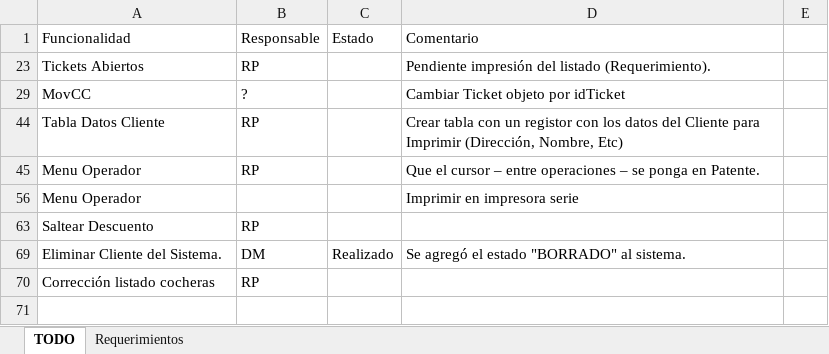
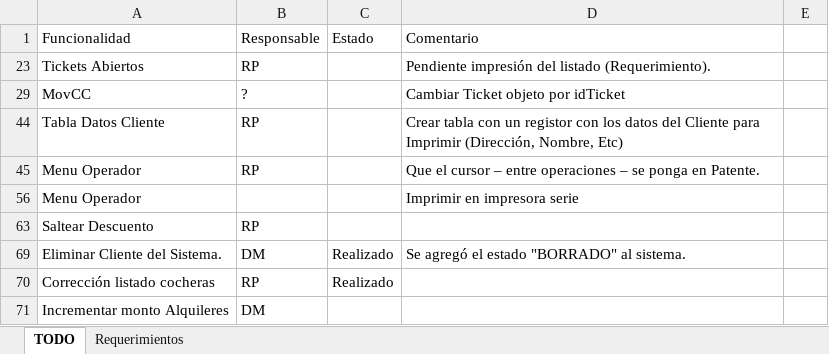
Before and after one commit to Moreh89/EstacionamientoGIT, an Excel workbook: Estacionamiento-Server/Requerimientos.xlsx, sheet TODO, drawn as a sheet; values as stored, in another font and other column widths than the file's, no borders; the diff names each change by its address in the sheet, - before the commit and + after, or states it on an @@ line.

```diff
--- a/Estacionamiento-Server/Requerimientos.xlsx (sheet TODO)
+++ b/Estacionamiento-Server/Requerimientos.xlsx (sheet TODO)
-C70: (empty)
+C70: Realizado
+row 71: Incrementar monto Alquileres | DM
```
Also changed, not shown: 2 other files.
